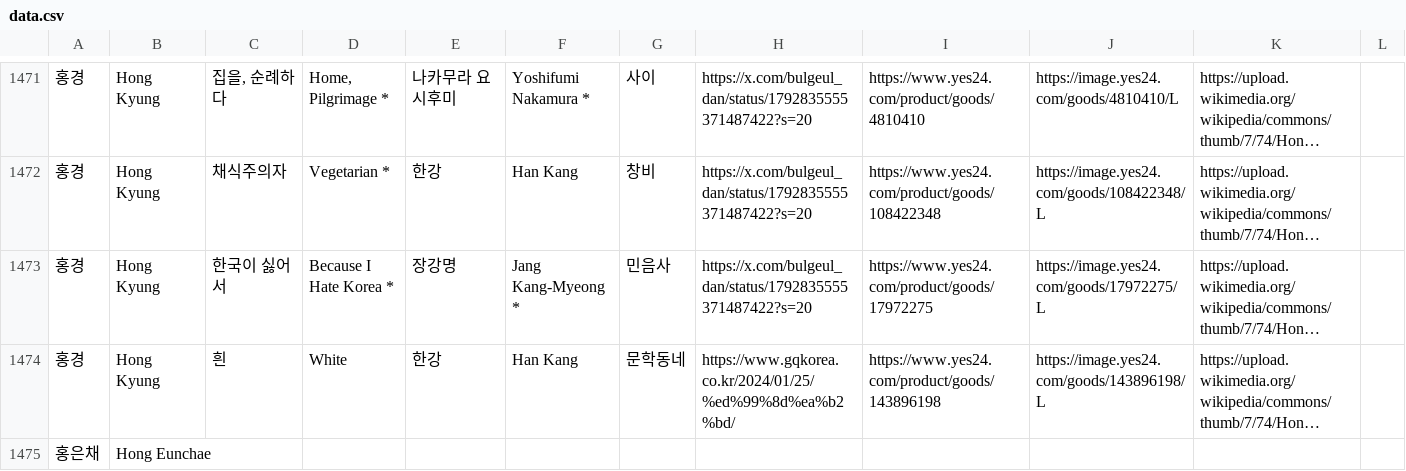
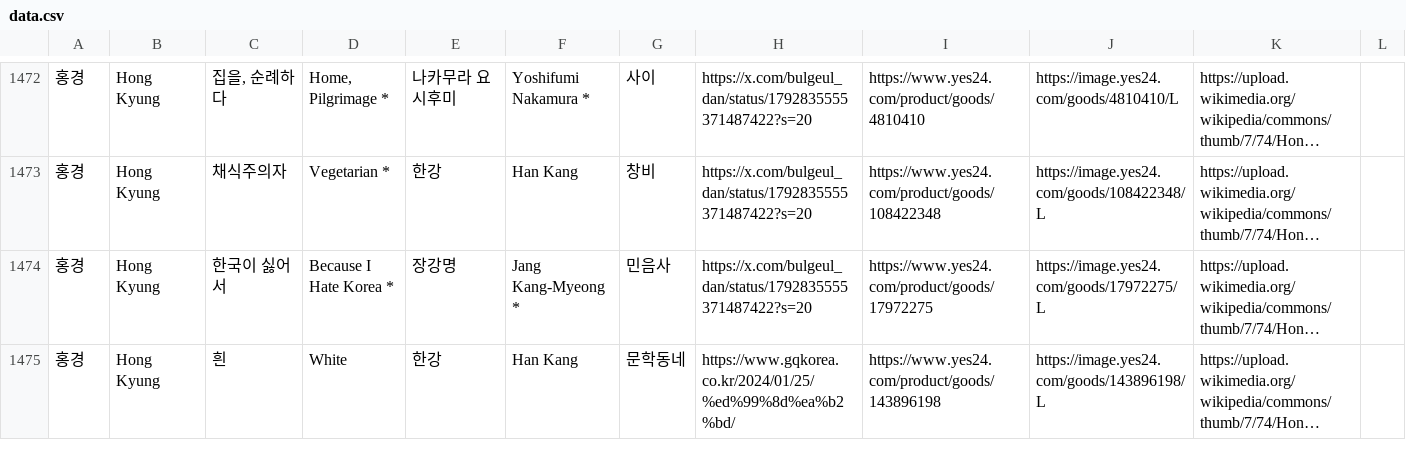
Before and after one commit to hwiruruk/favoread, a CSV file: data.csv, drawn as a sheet; only a part is shown, gaps mark what is left out; long unchanged cells end in …; removed rows and columns are numbered as before the commit, all else as after; the diff covers the shown part only; the diff names each change by its address in the sheet, - before the commit and + after, or states it on an @@ line.

Commit message:
편집기에서 데이터 업데이트 (2026-09-22 14:38)

```diff
--- a/data.csv
+++ b/data.csv
-row 1475: 홍은채 | Hong Eunchae
```
Also changed, not shown: 3 added rows elsewhere in this file.
